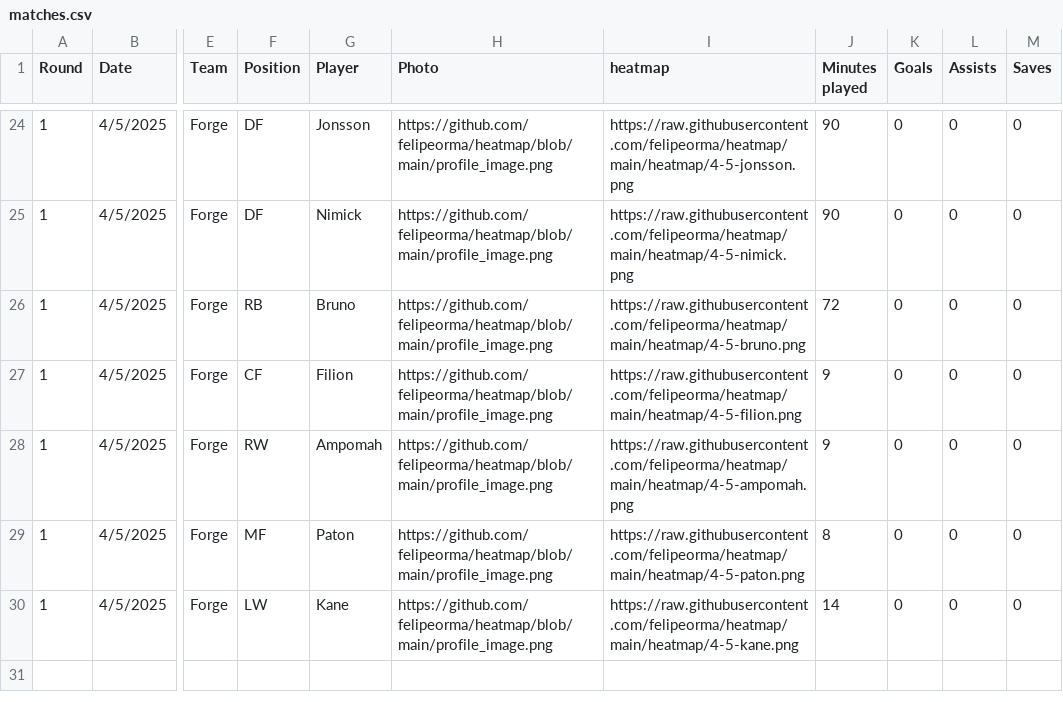
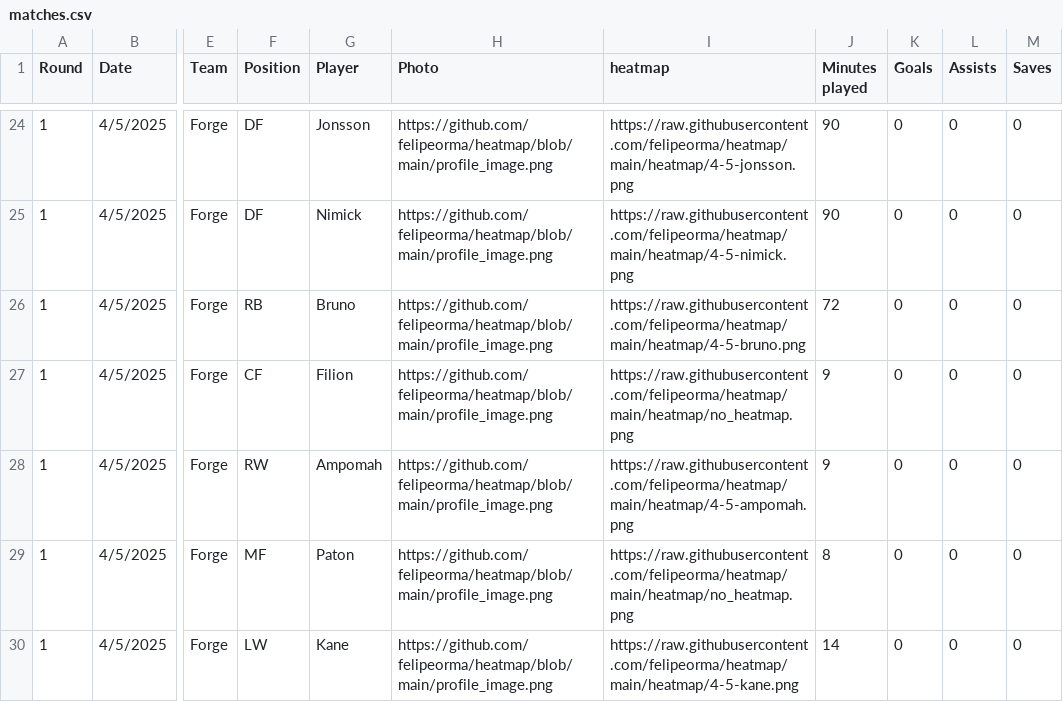
Before and after one commit to felipeorma/heatmap, a CSV file: matches.csv, drawn as a sheet; only a part is shown, gaps mark what is left out; the diff names each change by its address in the sheet, - before the commit and + after, or states it on an @@ line.

Commit message:
Add files via upload

```diff
--- a/matches.csv
+++ b/matches.csv
-I27 (heatmap): https://raw.githubusercontent.com/felipeorma/heatmap/main/heatmap/4-5-filion.png
+I27 (heatmap): https://raw.githubusercontent.com/felipeorma/heatmap/main/heatmap/no_heatmap.png
-I29 (heatmap): https://raw.githubusercontent.com/felipeorma/heatmap/main/heatmap/4-5-paton.png
+I29 (heatmap): https://raw.githubusercontent.com/felipeorma/heatmap/main/heatmap/no_heatmap.png
```
